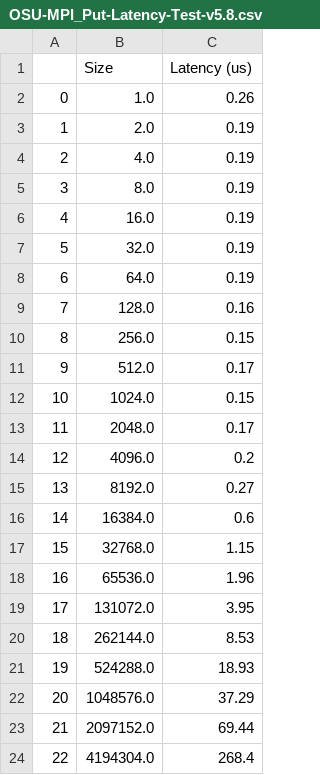
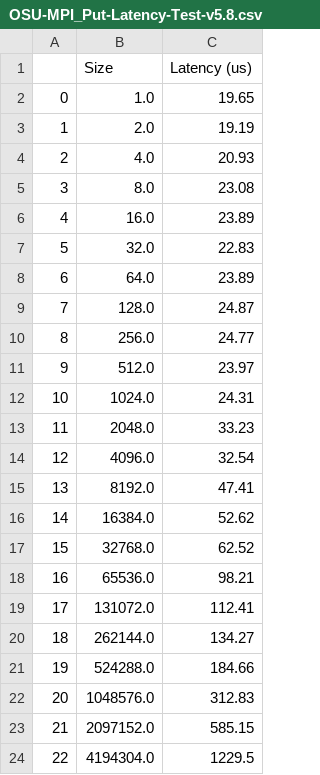
Before and after one commit to converged-computing/metrics-operator, a CSV file: examples/python/network-osu-benchmark/img/OSU-MPI_Put-Latency-Test-v5.8.csv, drawn as a sheet.

Commit message:
tweaks to osu flags and adding multi-run example (#37)
* tweaks to osu flags and adding multi-run example

Signed-off-by: vsoch <vsoch@users.noreply.github.com>

```diff
--- a/examples/python/network-osu-benchmark/img/OSU-MPI_Put-Latency-Test-v5.8.csv
+++ b/examples/python/network-osu-benchmark/img/OSU-MPI_Put-Latency-Test-v5.8.csv
@@ -1,24 +1,24 @@
 ,Size,Latency (us)
-0,1.0,0.26
-1,2.0,0.19
-2,4.0,0.19
-3,8.0,0.19
-4,16.0,0.19
-5,32.0,0.19
-6,64.0,0.19
-7,128.0,0.16
-8,256.0,0.15
-9,512.0,0.17
-10,1024.0,0.15
-11,2048.0,0.17
-12,4096.0,0.2
-13,8192.0,0.27
-14,16384.0,0.6
-15,32768.0,1.15
-16,65536.0,1.96
-17,131072.0,3.95
-18,262144.0,8.53
-19,524288.0,18.93
-20,1048576.0,37.29
-21,2097152.0,69.44
-22,4194304.0,268.4
+0,1.0,19.65
+1,2.0,19.19
+2,4.0,20.93
+3,8.0,23.08
+4,16.0,23.89
+5,32.0,22.83
+6,64.0,23.89
+7,128.0,24.87
+8,256.0,24.77
+9,512.0,23.97
+10,1024.0,24.31
+11,2048.0,33.23
+12,4096.0,32.54
+13,8192.0,47.41
+14,16384.0,52.62
+15,32768.0,62.52
+16,65536.0,98.21
+17,131072.0,112.41
+18,262144.0,134.27
+19,524288.0,184.66
+20,1048576.0,312.83
+21,2097152.0,585.15
+22,4194304.0,1229.5
```
Also changed, not shown: examples/python/network-osu-benchmark/img/OSU-MPI-Allreduce-Latency-Test-v5.8.csv, examples/python/network-osu-benchmark/img/OSU-MPI-Bandwidth-Test-v5.8.csv, 52 other files.
